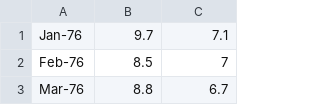
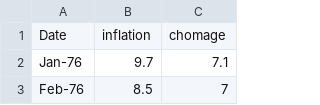
Before and after one commit to BeddiAhmed/Megadonnees, a CSV file: Chomage_inflation.csv, drawn as a sheet; only a part is shown; the shorter side is filled out with more unchanged rows.

Commit message:
Update Chomage_inflation.csv

```diff
--- a/Chomage_inflation.csv
+++ b/Chomage_inflation.csv
@@ -1 +1,2 @@
+Date,inflation,chomage
 Jan-76,9.7,7.1
```
